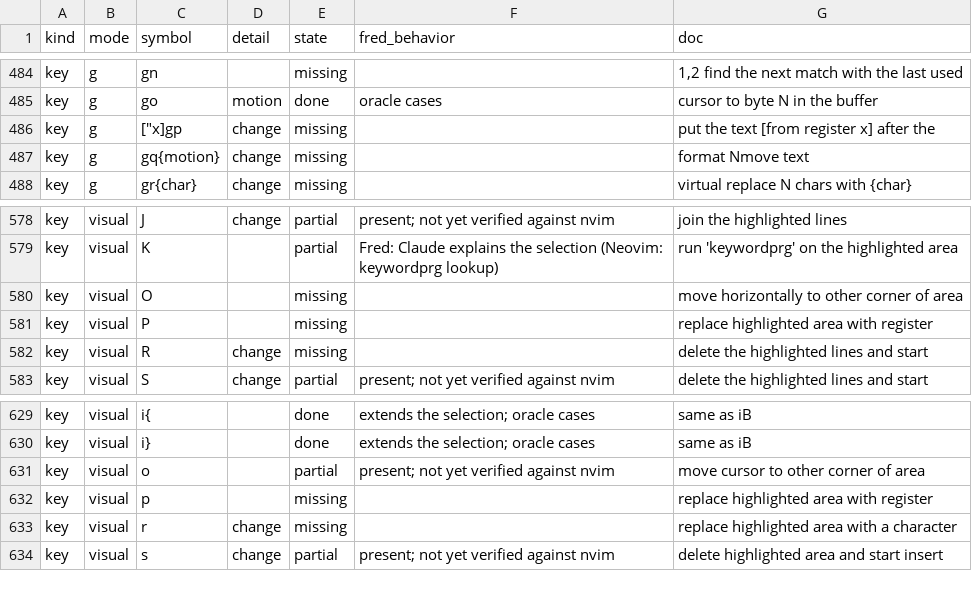
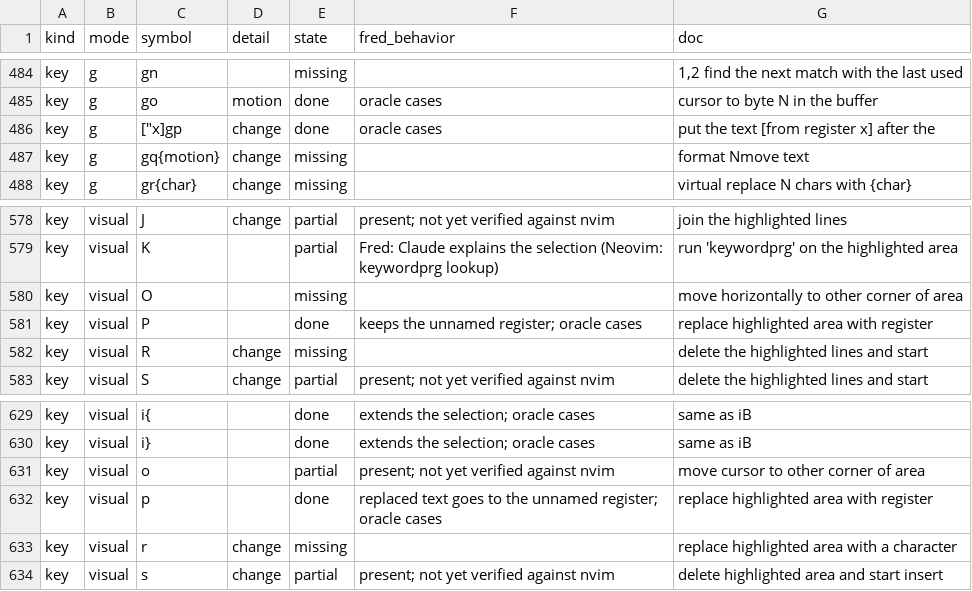
Before and after one commit to guylyons/fred, a CSV file: docs/nvim-parity.csv, drawn as a sheet; only a part is shown, gaps mark what is left out; the diff covers the shown part only.

```diff
--- a/docs/nvim-parity.csv
+++ b/docs/nvim-parity.csv
@@ -485,3 +485,3 @@ key,g,gn,,missing,,"1,2  find the next match with the last used"
 key,g,go,motion,done,oracle cases,cursor to byte N in the buffer
-key,g,"[""x]gp",change,missing,,put the text [from register x] after the
+key,g,"[""x]gp",change,done,oracle cases,put the text [from register x] after the
 key,g,gq{motion},change,missing,,format Nmove text
@@ -580,3 +580,3 @@ key,visual,K,,partial,Fred: Claude explains the selection (Neovim: keywordprg lo
 key,visual,O,,missing,,move horizontally to other corner of area
-key,visual,P,,missing,,replace highlighted area with register
+key,visual,P,,done,keeps the unnamed register; oracle cases,replace highlighted area with register
 key,visual,R,change,missing,,delete the highlighted lines and start
@@ -631,3 +631,3 @@ key,visual,i},,done,extends the selection; oracle cases,same as iB
 key,visual,o,,partial,present; not yet verified against nvim,move cursor to other corner of area
-key,visual,p,,missing,,replace highlighted area with register
+key,visual,p,,done,replaced text goes to the unnamed register; oracle cases,replace highlighted area with register
 key,visual,r,change,missing,,replace highlighted area with a character
```
Also changed, not shown: 18 edited cells elsewhere in this file, 9 other files.
